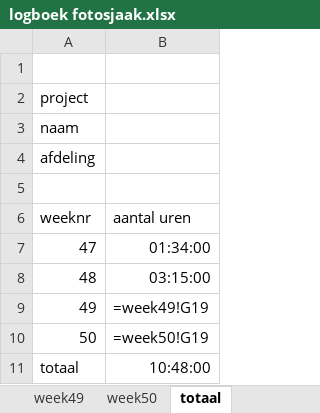
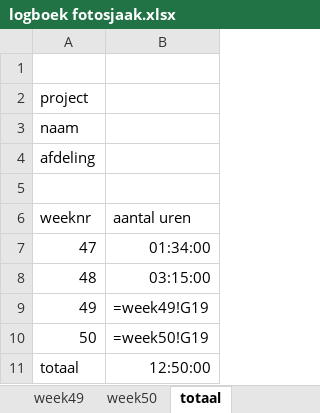
Before and after one commit to rutger438/fotosjaak, an Excel workbook: logboek/logboek fotosjaak.xlsx, sheet totaal, drawn as a sheet; values as stored, in another font and other column widths than the file's, no borders; formulas without a stored value are shown as written; the diff names each change by its address in the sheet, - before the commit and + after, or states it on an @@ line.

```diff
--- a/logboek/logboek fotosjaak.xlsx (sheet totaal)
+++ b/logboek/logboek fotosjaak.xlsx (sheet totaal)
-B11 (aantal uren): 10:48:00
+B11 (aantal uren): 12:50:00
```
Also changed, not shown: sheet week50, 5 other files.
